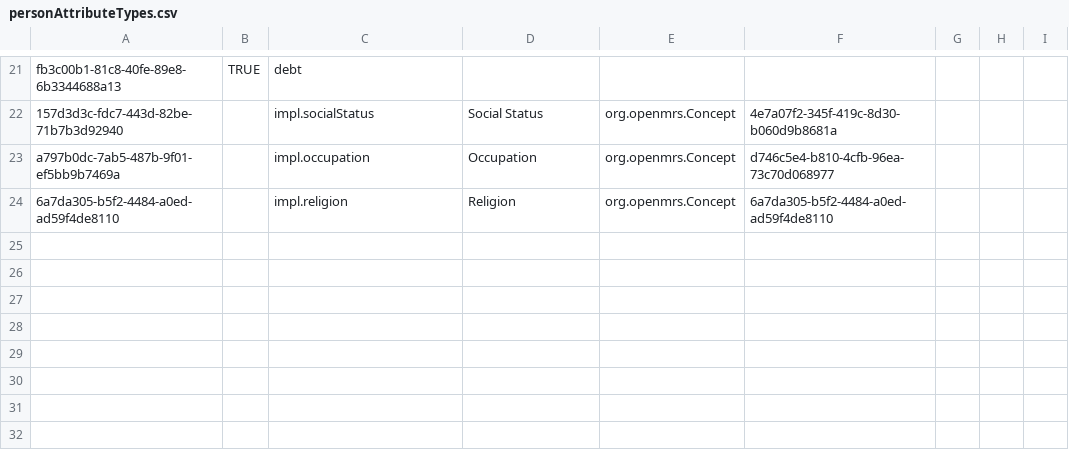
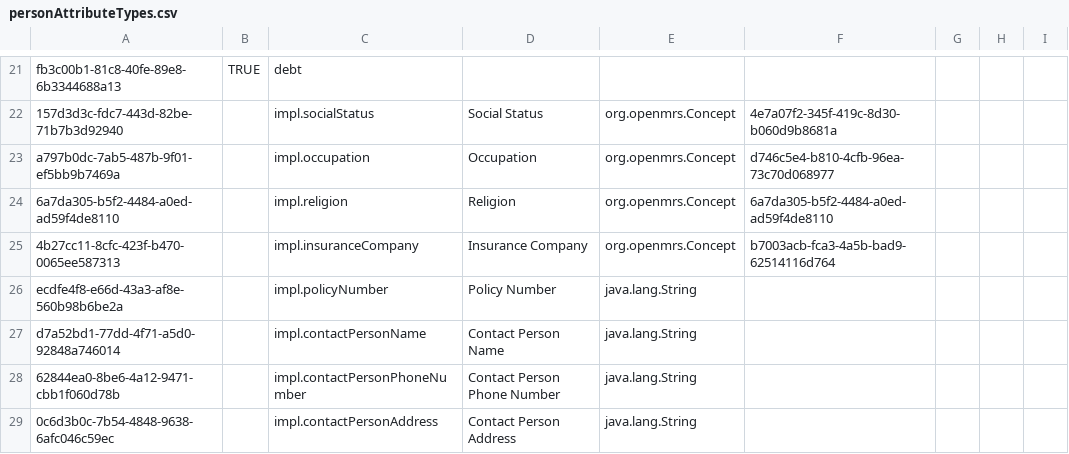
Before and after one commit to CRUDEM/openmrs-config-hsc, a CSV file: configuration/personattributetypes/personAttributeTypes.csv, drawn as a sheet; only a part is shown, gaps mark what is left out; the diff names each change by its address in the sheet, - before the commit and + after, or states it on an @@ line.

```diff
--- a/configuration/personattributetypes/personAttributeTypes.csv
+++ b/configuration/personattributetypes/personAttributeTypes.csv
+row 25: 4b27cc11-8cfc-423f-b470-0065ee587313 |  | impl.insuranceCompany | Insurance Company | org.openmrs.Concept | b7003acb-fca3-4a5b-bad9-62514116d764
+row 26: ecdfe4f8-e66d-43a3-af8e-560b98b6be2a |  | impl.policyNumber | Policy Number | java.lang.String
+row 27: d7a52bd1-77dd-4f71-a5d0-92848a746014 |  | impl.contactPersonName | Contact Person Name | java.lang.String
+row 28: 62844ea0-8be6-4a12-9471-cbb1f060d78b |  | impl.contactPersonPhoneNumber | Contact Person Phone Number | java.lang.String
+row 29: 0c6d3b0c-7b54-4848-9638-6afc046c59ec |  | impl.contactPersonAddress | Contact Person Address | java.lang.String
```
Also changed, not shown: configuration/concepts/concepts.csv, 1 other file.
